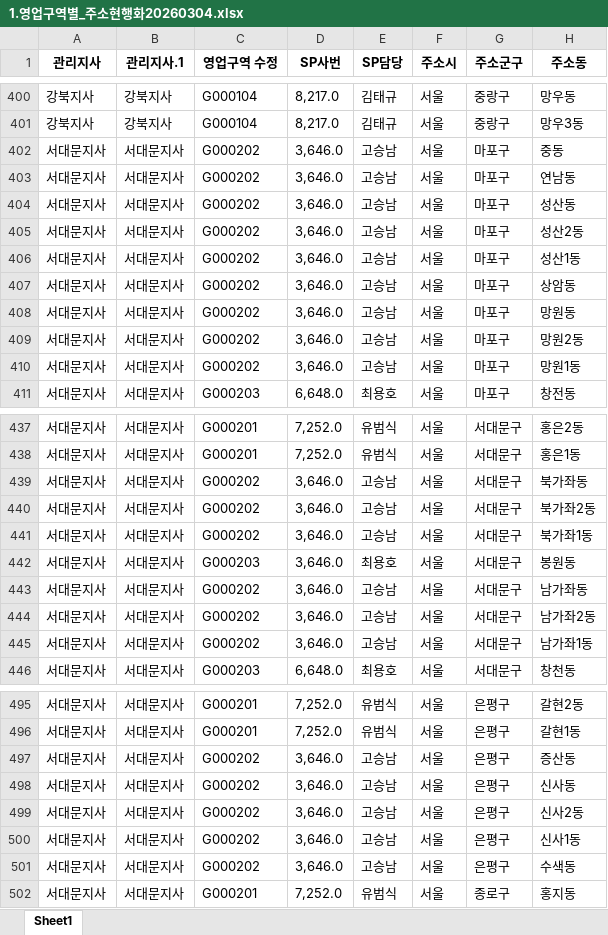
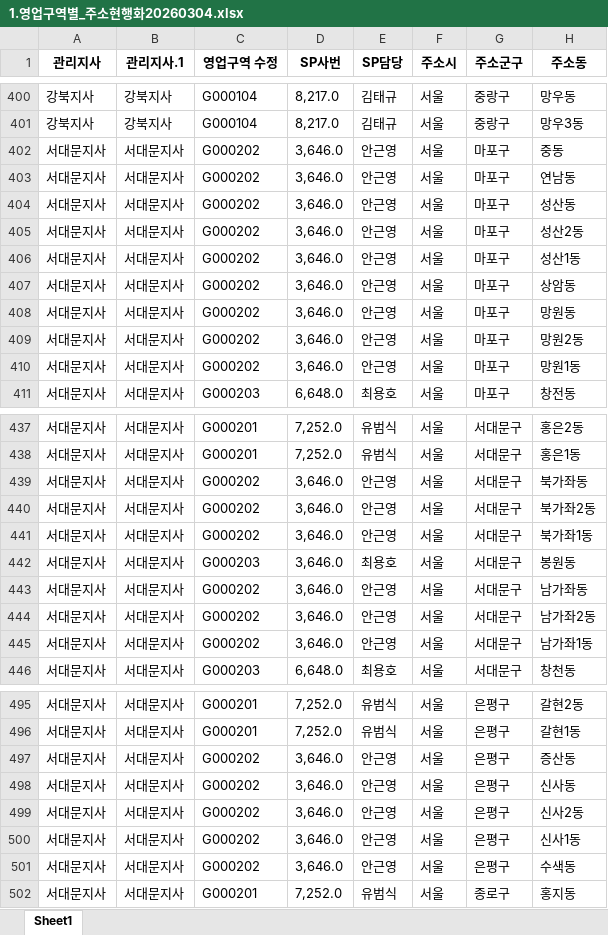
Before and after one commit to bough38-web/Stop-Map_ai, an Excel workbook: data/1.영업구역별_주소현행화20260304.xlsx, sheet Sheet1, drawn as a sheet; only a part is shown, gaps mark what is left out; values as stored, in another font and other column widths than the file's, no borders; the diff names each change by its address in the sheet, - before the commit and + after, or states it on an @@ line.

Commit message:
data: [v15] Revert Seodaemun branch manager from 고승남 to 안근영

```diff
--- a/data/1.영업구역별_주소현행화20260304.xlsx (sheet Sheet1)
+++ b/data/1.영업구역별_주소현행화20260304.xlsx (sheet Sheet1)
-E402:E410 (SP담당): 고승남
+E402:E410 (SP담당): 안근영
-E439:E441 (SP담당): 고승남
+E439:E441 (SP담당): 안근영
-E443:E445 (SP담당): 고승남
+E443:E445 (SP담당): 안근영
-E497:E501 (SP담당): 고승남
+E497:E501 (SP담당): 안근영
```
Also changed, not shown: data/영업구역별_주소현행화_최종_20260304.xlsx.
